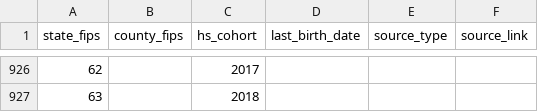
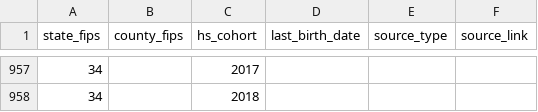
Before and after one commit to drewmjohnston/hs_entry_dates, a CSV file: entry_dates.csv, drawn as a sheet; only a part is shown, gaps mark what is left out; the diff covers the shown part only.

```diff
--- a/entry_dates.csv
+++ b/entry_dates.csv
@@ -926,2 +957,2 @@
-62,,2017,,,
-63,,2018,,,
+34,,2017,,,
+34,,2018,,,
```
Also changed, not shown: 31 added rows and 27 edited cells elsewhere in this file.
